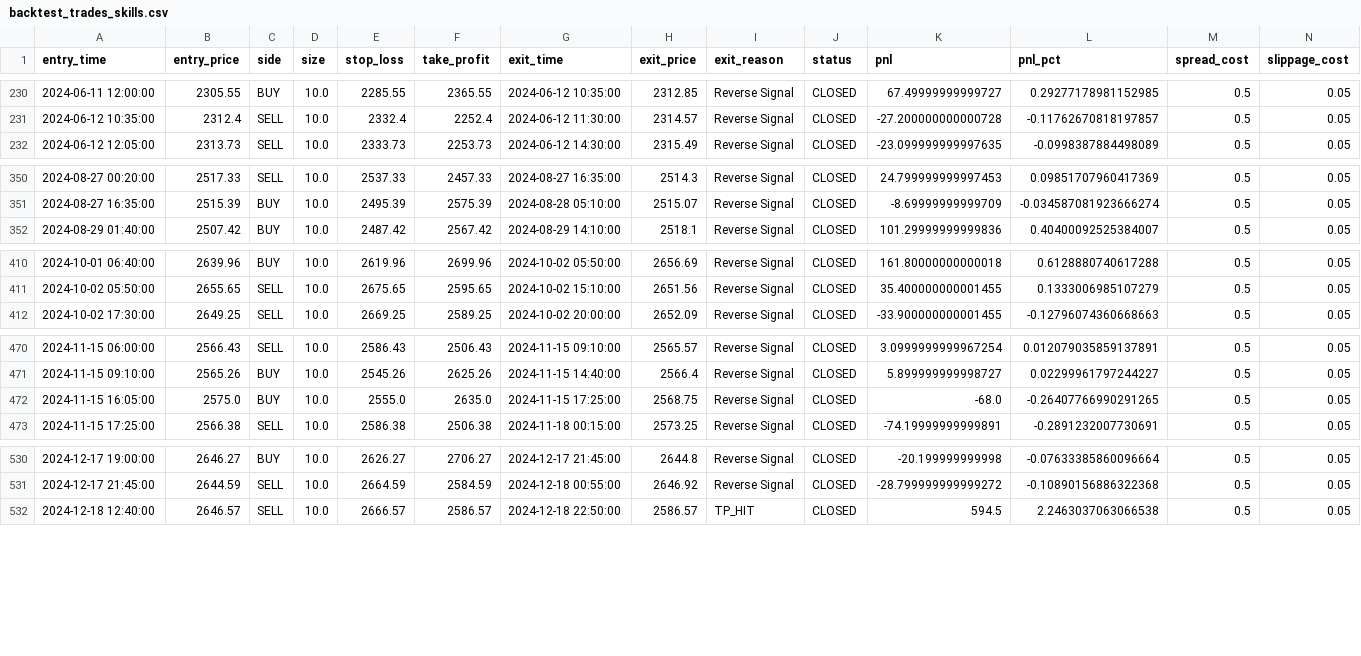
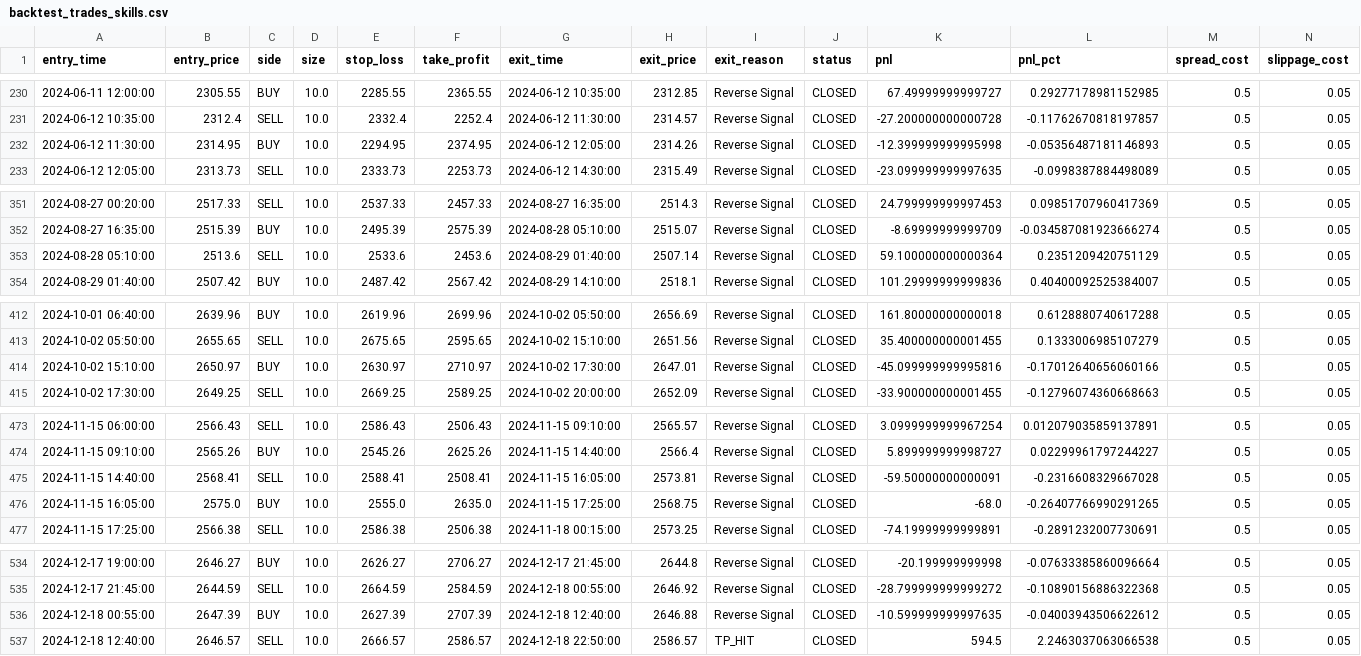
Before and after one commit to bhattkirtan/stockscreener, a CSV file: trading-bot-skills/reports/backtest_trades_skills.csv, drawn as a sheet; only a part is shown, gaps mark what is left out; the diff covers the shown part only; the diff names each change by its address in the sheet, - before the commit and + after, or states it on an @@ line.

```diff
--- a/trading-bot-skills/reports/backtest_trades_skills.csv
+++ b/trading-bot-skills/reports/backtest_trades_skills.csv
+row 232: 2024-06-12 11:30:00 | 2314.95 | BUY | 10.0 | 2294.95 | 2374.95 | 2024-06-12 12:05:00 | 2314.26 | Reverse Signal | CLOSED | -12.399999999995998 | -0.05356487181146893 | 0.5 | 0.05
+row 353: 2024-08-28 05:10:00 | 2513.6 | SELL | 10.0 | 2533.6 | 2453.6 | 2024-08-29 01:40:00 | 2507.14 | Reverse Signal | CLOSED | 59.100000000000364 | 0.2351209420751129 | 0.5 | 0.05
+row 414: 2024-10-02 15:10:00 | 2650.97 | BUY | 10.0 | 2630.97 | 2710.97 | 2024-10-02 17:30:00 | 2647.01 | Reverse Signal | CLOSED | -45.099999999995816 | -0.17012640656060166 | 0.5 | 0.05
+row 475: 2024-11-15 14:40:00 | 2568.41 | SELL | 10.0 | 2588.41 | 2508.41 | 2024-11-15 16:05:00 | 2573.81 | Reverse Signal | CLOSED | -59.50000000000091 | -0.2316608329667028 | 0.5 | 0.05
+row 536: 2024-12-18 00:55:00 | 2647.39 | BUY | 10.0 | 2627.39 | 2707.39 | 2024-12-18 12:40:00 | 2646.88 | Reverse Signal | CLOSED | -10.599999999997635 | -0.04003943506622612 | 0.5 | 0.05
```
Also changed, not shown: 4 added rows elsewhere in this file, 10 other files.
